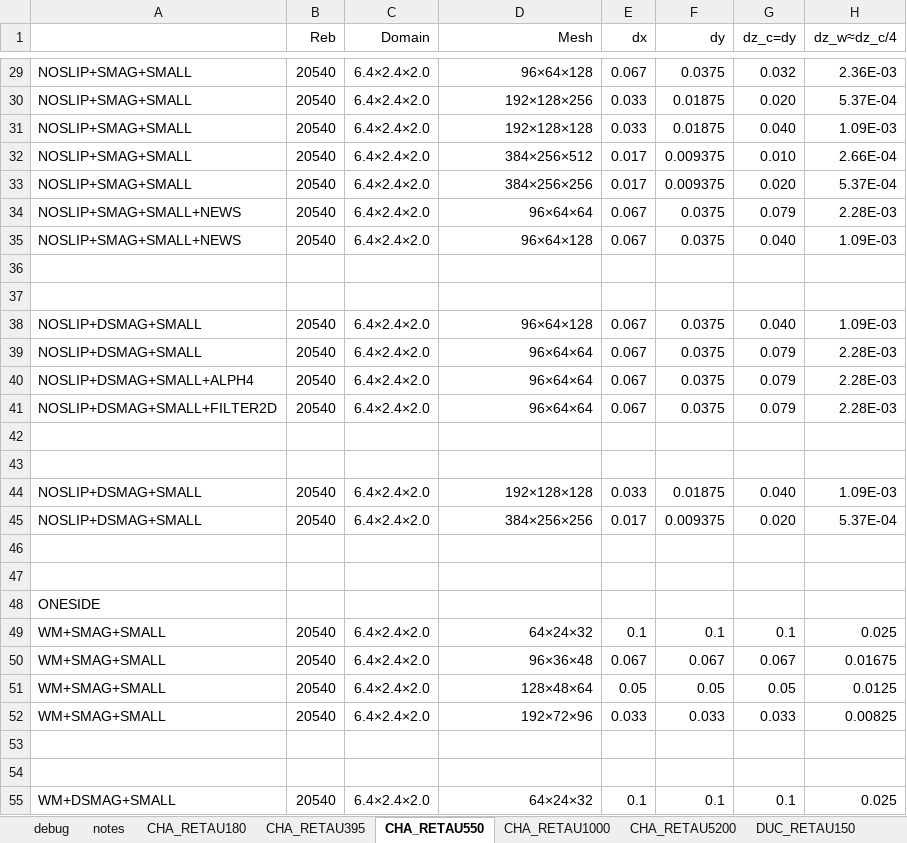
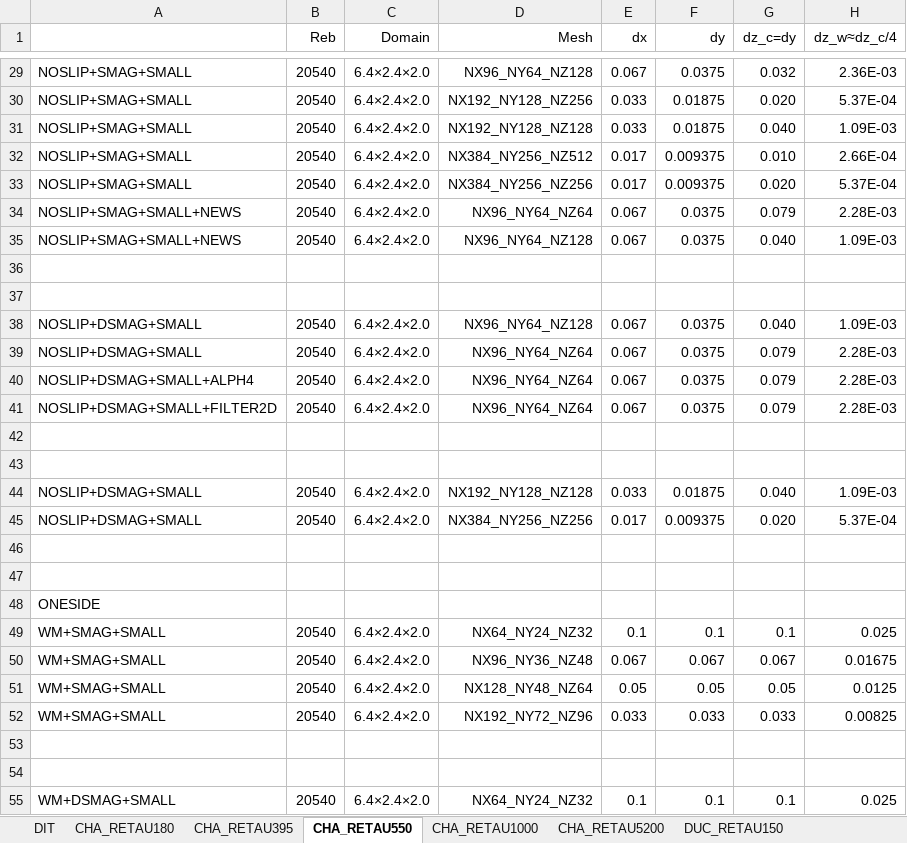
Before and after one commit to federicoVerolini/CaLES, an Excel workbook: docs/note.xlsx, sheet CHA_RETAU550, drawn as a sheet; only a part is shown, gaps mark what is left out; values as stored, in another font and other column widths than the file's, no borders; the diff covers the shown part only; the diff names each change by its address in the sheet, - before the commit and + after, or states it on an @@ line.

```diff
--- a/docs/note.xlsx (sheet CHA_RETAU550)
+++ b/docs/note.xlsx (sheet CHA_RETAU550)
-sheet tab: debug
-sheet tab: notes
-D29 (Mesh): 96×64×128
+D29 (Mesh): NX96_NY64_NZ128
-D30 (Mesh): 192×128×256
+D30 (Mesh): NX192_NY128_NZ256
-D31 (Mesh): 192×128×128
+D31 (Mesh): NX192_NY128_NZ128
-D32 (Mesh): 384×256×512
+D32 (Mesh): NX384_NY256_NZ512
-D33 (Mesh): 384×256×256
+D33 (Mesh): NX384_NY256_NZ256
-D34 (Mesh): 96×64×64
+D34 (Mesh): NX96_NY64_NZ64
-D35 (Mesh): 96×64×128
+D35 (Mesh): NX96_NY64_NZ128
-D38 (Mesh): 96×64×128
+D38 (Mesh): NX96_NY64_NZ128
-D39:D41 (Mesh): 96×64×64
+D39:D41 (Mesh): NX96_NY64_NZ64
-D44 (Mesh): 192×128×128
+D44 (Mesh): NX192_NY128_NZ128
-D45 (Mesh): 384×256×256
+D45 (Mesh): NX384_NY256_NZ256
-D49 (Mesh): 64×24×32
+D49 (Mesh): NX64_NY24_NZ32
-D50 (Mesh): 96×36×48
+D50 (Mesh): NX96_NY36_NZ48
-D51 (Mesh): 128×48×64
+D51 (Mesh): NX128_NY48_NZ64
-D52 (Mesh): 192×72×96
+D52 (Mesh): NX192_NY72_NZ96
-D55 (Mesh): 64×24×32
+D55 (Mesh): NX64_NY24_NZ32
```
Also changed, not shown: 46 added rows and 24 edited cells elsewhere in this sheet, sheet CHA_RETAU5200, sheet DUC_RETAU1000, sheet DIT, sheet CHA_RETAU1000, other sheet tabs, formulas that keep their value, charts or pictures, 3 other files.
